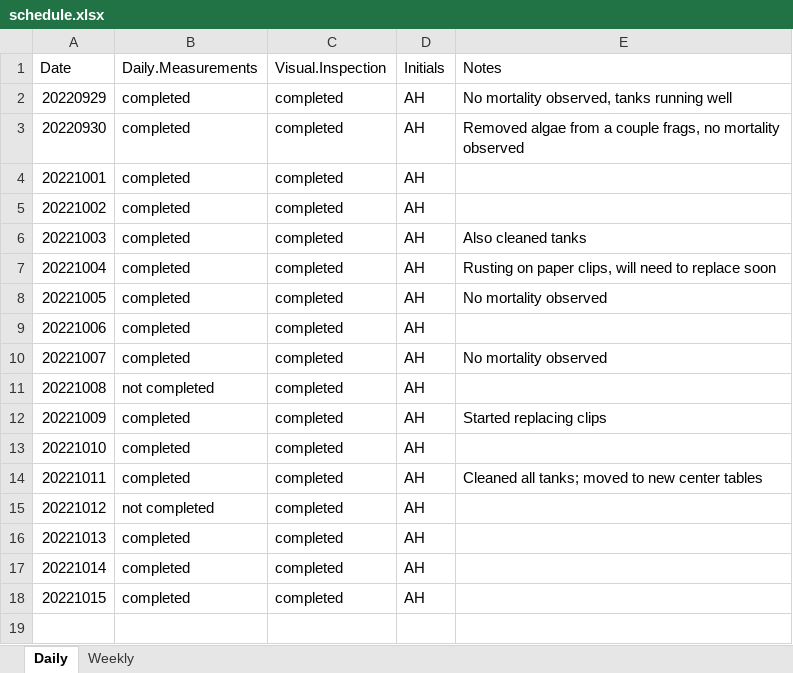
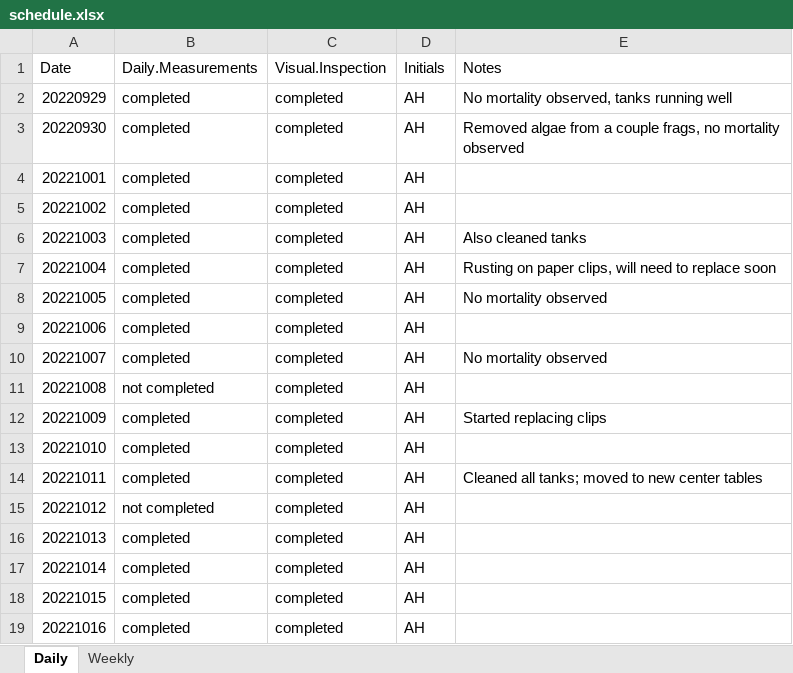
Before and after one commit to urol-e5/apulchra_metabolism, an Excel workbook: schedule.xlsx, sheet Daily, drawn as a sheet; values as stored, in another font and other column widths than the file's, no borders; the diff names each change by its address in the sheet, - before the commit and + after, or states it on an @@ line.

Commit message:
added daily measurements

```diff
--- a/schedule.xlsx (sheet Daily)
+++ b/schedule.xlsx (sheet Daily)
+row 19: 20221016 | completed | completed | AH
```
Also changed, not shown: 2 other files.
